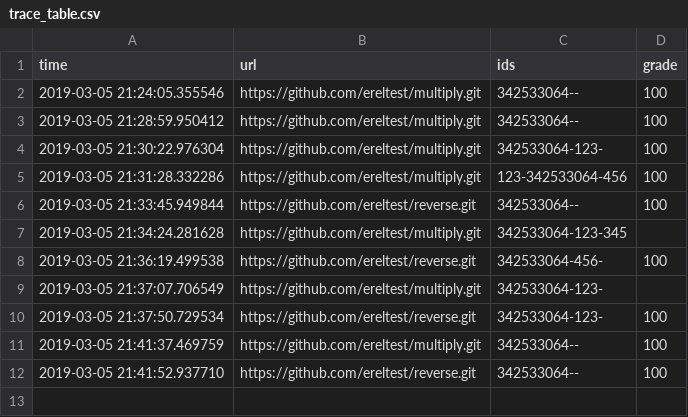
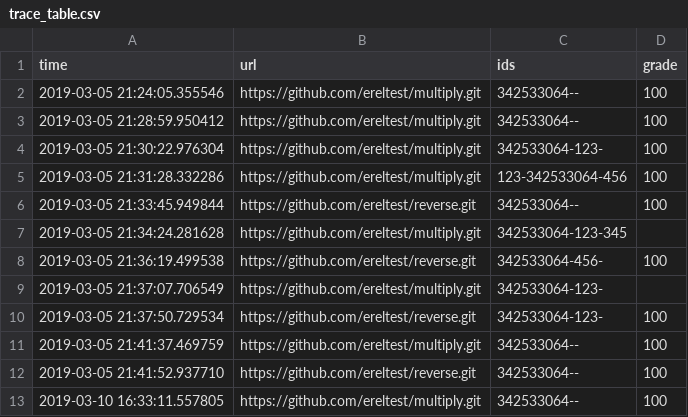
Before and after one commit to erelsgl/badkan, a CSV file: backend/trace_table.csv, drawn as a sheet.

```diff
--- a/backend/trace_table.csv
+++ b/backend/trace_table.csv
@@ -12 +12,2 @@ time,url,ids,grade
 2019-03-05 21:41:52.937710,https://github.com/ereltest/reverse.git,342533064--,100
+2019-03-10 16:33:11.557805,https://github.com/ereltest/multiply.git,342533064--,100
```
Also changed, not shown: 2 other files.
